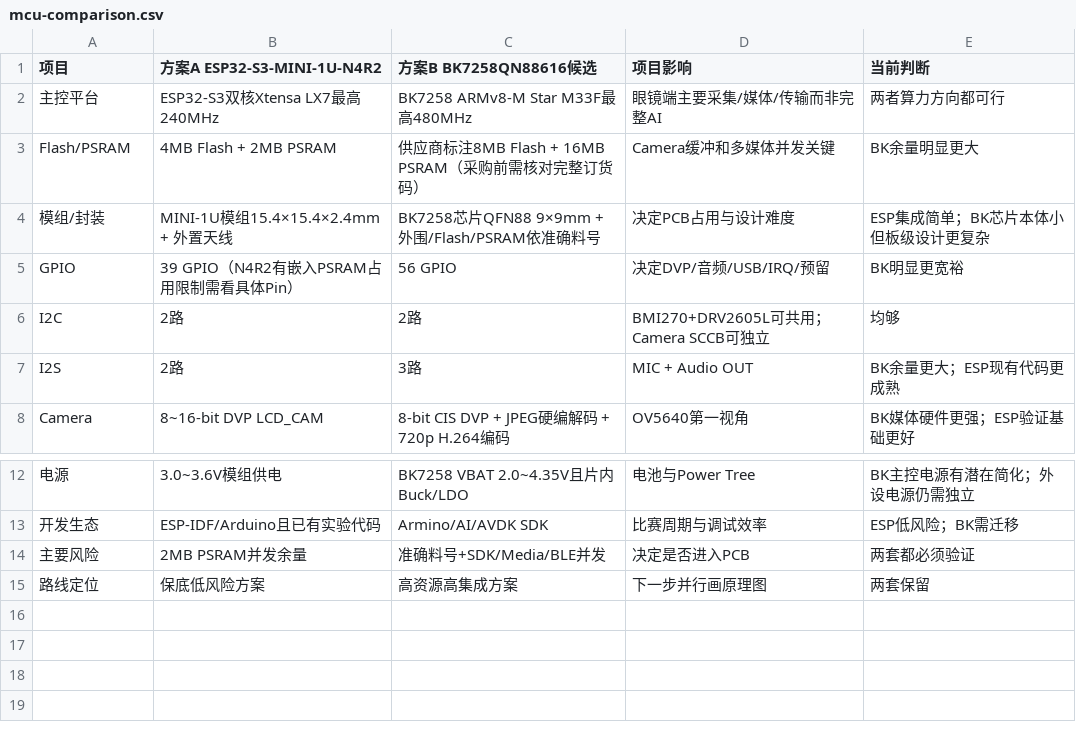
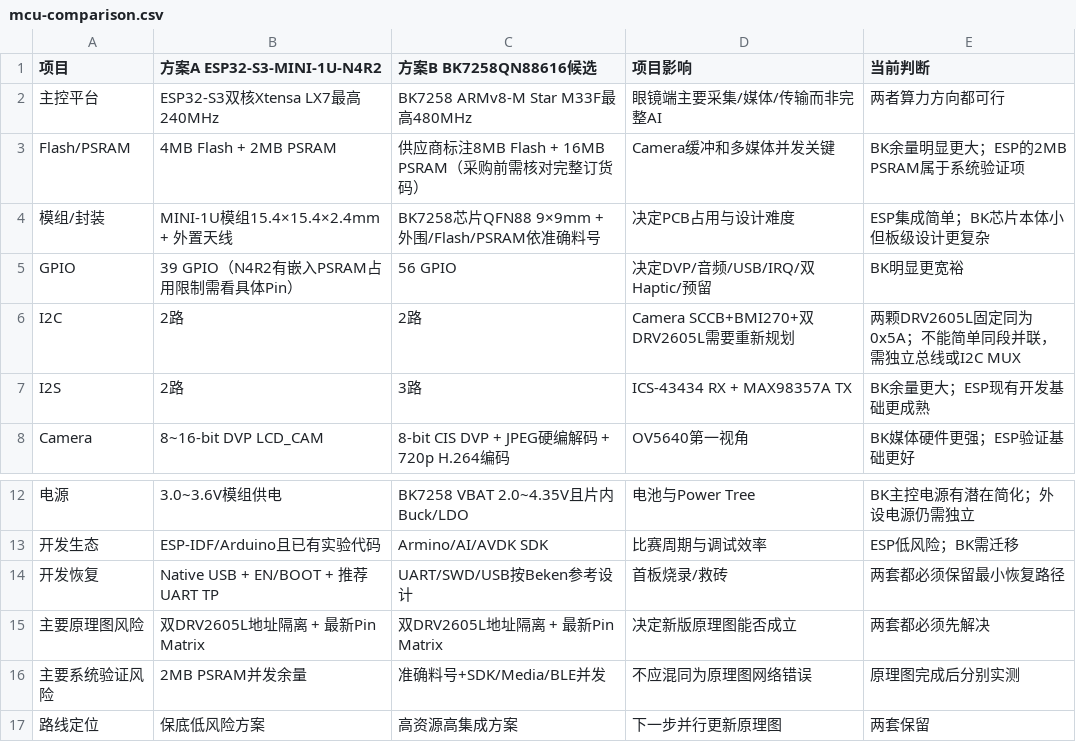
Before and after one commit to Karl-XZ/silvercare-ai-assistant, a CSV file: docs/hardware/integration/v1/common/mcu-comparison.csv, drawn as a sheet; only a part is shown, gaps mark what is left out; removed rows and columns are numbered as before the commit, all else as after; the diff names each change by its address in the sheet, - before the commit and + after, or states it on an @@ line.

Commit message:
docs: update MCU comparison for dual haptic baseline

```diff
--- a/docs/hardware/integration/v1/common/mcu-comparison.csv
+++ b/docs/hardware/integration/v1/common/mcu-comparison.csv
-E3 (当前判断): BK余量明显更大
+E3 (当前判断): BK余量明显更大；ESP的2MB PSRAM属于系统验证项
-D5 (项目影响): 决定DVP/音频/USB/IRQ/预留
+D5 (项目影响): 决定DVP/音频/USB/IRQ/双Haptic/预留
-D6 (项目影响): BMI270+DRV2605L可共用；Camera SCCB可独立
+D6 (项目影响): Camera SCCB+BMI270+双DRV2605L需要重新规划
-E6 (当前判断): 均够
+E6 (当前判断): 两颗DRV2605L固定同为0x5A；不能简单同段并联，需独立总线或I2C MUX
-D7 (项目影响): MIC + Audio OUT
+D7 (项目影响): ICS-43434 RX + MAX98357A TX
-E7 (当前判断): BK余量更大；ESP现有代码更成熟
+E7 (当前判断): BK余量更大；ESP现有开发基础更成熟
-row 14: 主要风险 | 2MB PSRAM并发余量 | 准确料号+SDK/Media/BLE并发 | 决定是否进入PCB | 两套都必须验证
+row 14: 开发恢复 | Native USB + EN/BOOT + 推荐UART TP | UART/SWD/USB按Beken参考设计 | 首板烧录/救砖 | 两套都必须保留最小恢复路径
+row 15: 主要原理图风险 | 双DRV2605L地址隔离 + 最新Pin Matrix | 双DRV2605L地址隔离 + 最新Pin Matrix | 决定新版原理图能否成立 | 两套都必须先解决
+row 16: 主要系统验证风险 | 2MB PSRAM并发余量 | 准确料号+SDK/Media/BLE并发 | 不应混同为原理图网络错误 | 原理图完成后分别实测
-D17 (项目影响): 下一步并行画原理图
+D17 (项目影响): 下一步并行更新原理图
```
